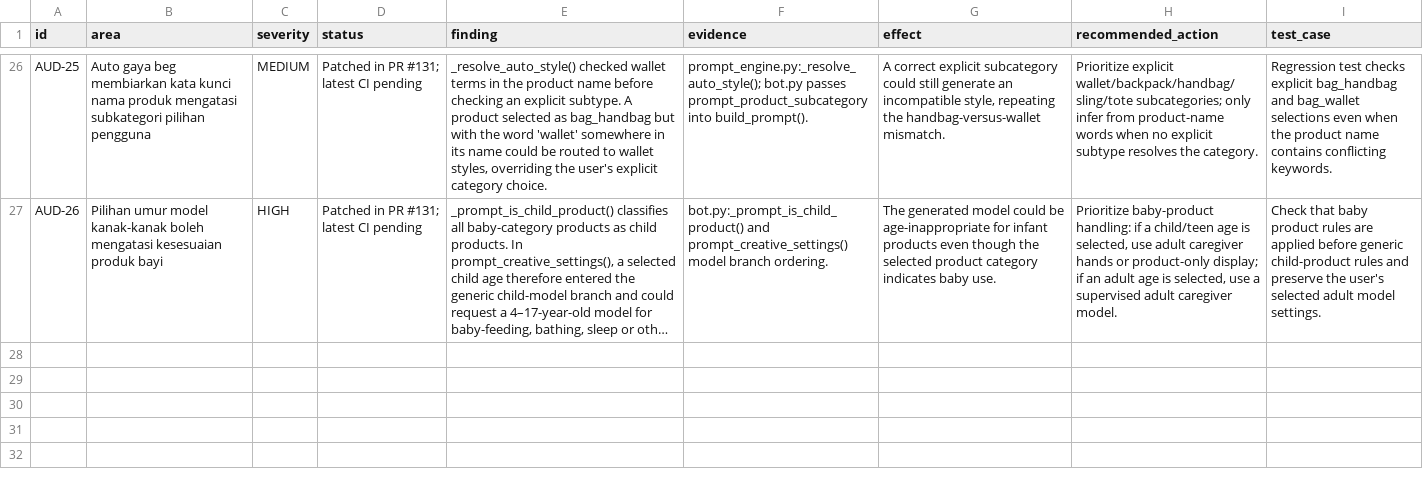
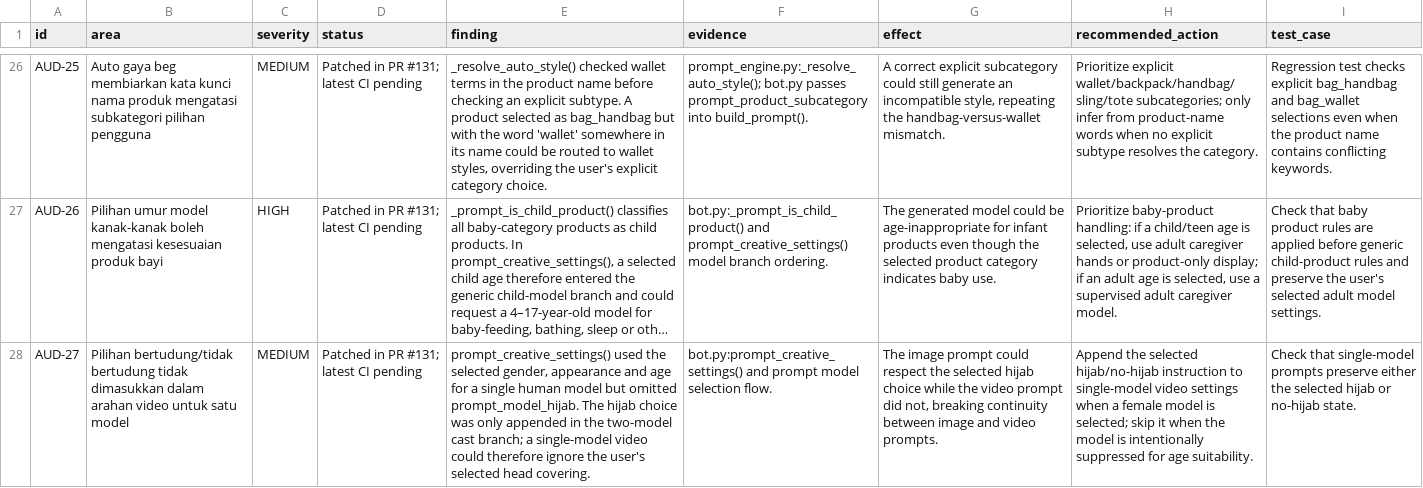
Before and after one commit to nurynayreen88/TransisiVideoBot, a CSV file: audit/prompt-database/audit_findings.csv, drawn as a sheet; only a part is shown, gaps mark what is left out; long unchanged cells end in …; the diff names each change by its address in the sheet, - before the commit and + after, or states it on an @@ line.

Commit message:
Record single-model head-covering continuity gap

```diff
--- a/audit/prompt-database/audit_findings.csv
+++ b/audit/prompt-database/audit_findings.csv
+row 28: AUD-27 | Pilihan bertudung/tidak bertudung tidak dimasukkan dalam arahan video untuk satu model | MEDIUM | Patched in PR #131; latest CI pending | prompt_creative_settings() used the selected gender, appearance and age for a single human model but omitted prompt_model_hijab. The hijab choice was only appended in the two-model cast branch; a single-model video could therefore ignore the user's selected head covering. | bot.py:prompt_creative_settings() and prompt model selection flow. | The image prompt could respect the selected hijab choice while the video prompt did not, breaking continuity between image and video prompts. | Append the selected hijab/no-hijab instruction to single-model video settings when a female model is selected; skip it when the model is intentionally suppressed for age suitability. | Check that single-model prompts preserve either the selected hijab or no-hijab state.
```
